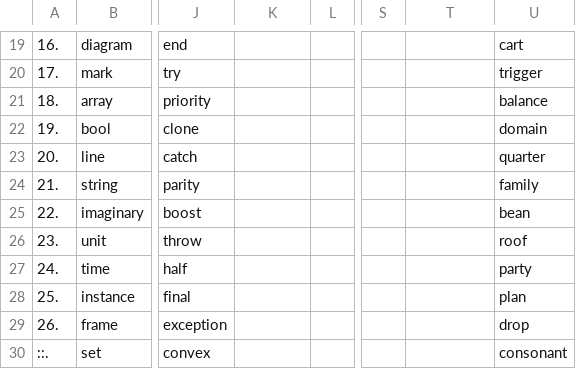
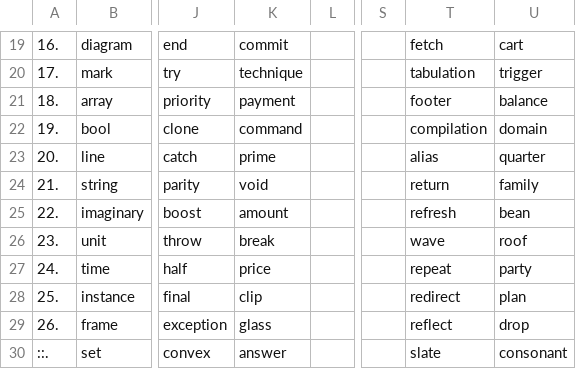
Before and after one commit to openroot/ProjectSpring53, a TSV file: .ProjectSpring53/__.tsv, drawn as a sheet; only a part is shown, gaps mark what is left out; the diff covers the shown part only; the diff names each change by its address in the sheet, - before the commit and + after, or states it on an @@ line.

```diff
--- a/.ProjectSpring53/__.tsv
+++ b/.ProjectSpring53/__.tsv
-K19: (empty)
+K19: commit
-T19: (empty)
+T19: fetch
-K20: (empty)
+K20: technique
-T20: (empty)
+T20: tabulation
-K21: (empty)
+K21: payment
-T21: (empty)
+T21: footer
-K22: (empty)
+K22: command
-T22: (empty)
+T22: compilation
-K23: (empty)
+K23: prime
-T23: (empty)
+T23: alias
-K24: (empty)
+K24: void
-T24: (empty)
+T24: return
-K25: (empty)
+K25: amount
-T25: (empty)
+T25: refresh
-K26: (empty)
+K26: break
-T26: (empty)
+T26: wave
-K27: (empty)
+K27: price
-T27: (empty)
+T27: repeat
-K28: (empty)
+K28: clip
-T28: (empty)
+T28: redirect
-K29: (empty)
+K29: glass
-T29: (empty)
+T29: reflect
-K30: (empty)
+K30: answer
-T30: (empty)
+T30: slate
```
Also changed, not shown: 32 edited cells elsewhere in this file, 1 other file.
